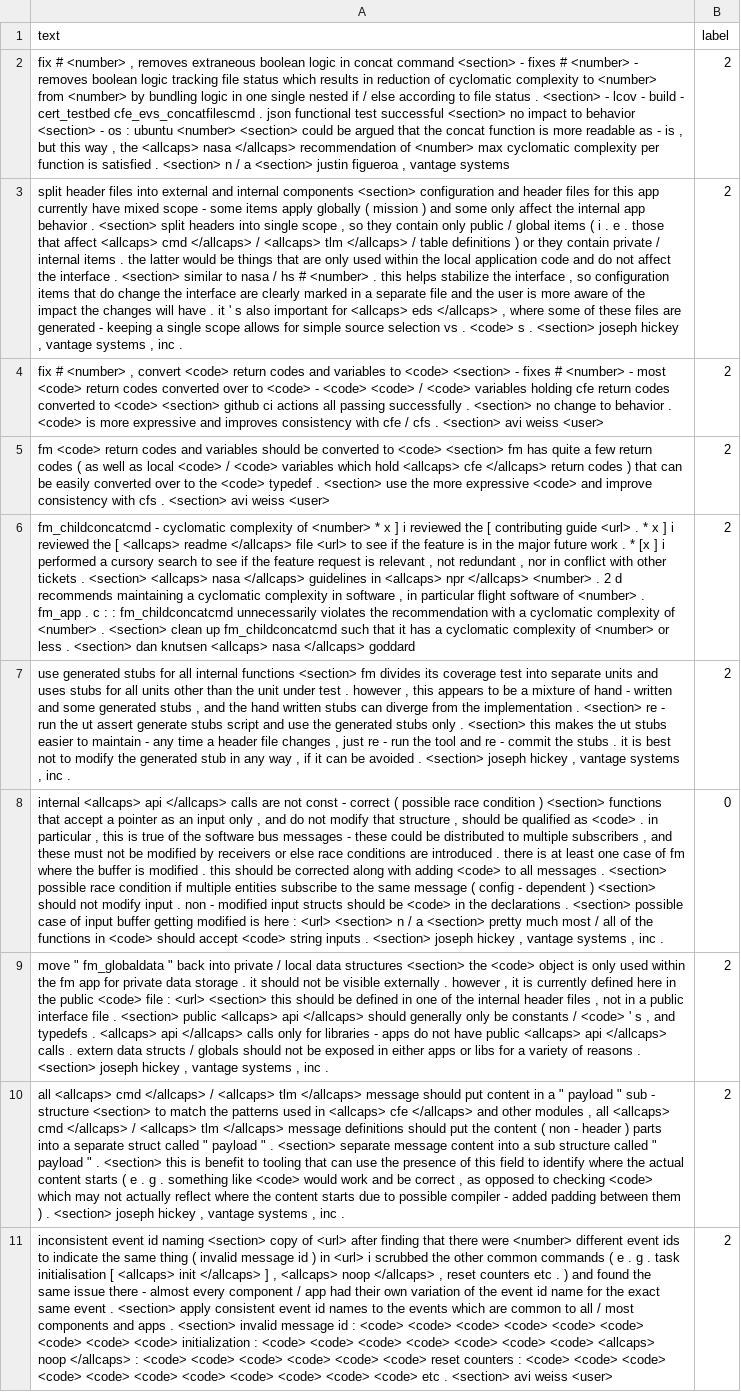
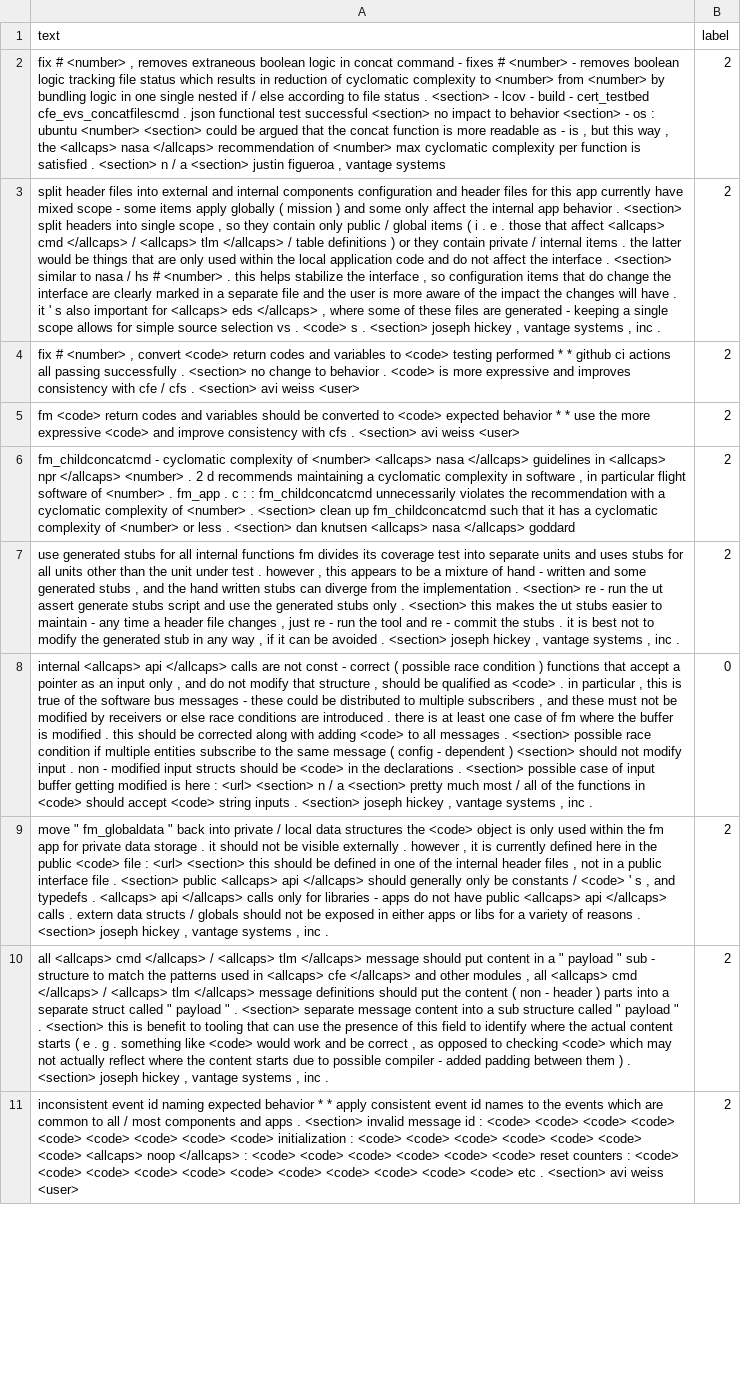
Before and after one commit to danielchang0012/NASA-CFS-Issue-Classifier, a CSV file: data_labeled/nasa#FM_labeled.csv, drawn as a sheet; only a part is shown; the diff covers the shown part only; the diff names each change by its address in the sheet, - before the commit and + after, or states it on an @@ line.

```diff
--- a/data_labeled/nasa#FM_labeled.csv
+++ b/data_labeled/nasa#FM_labeled.csv
-A2 (text): …concat command <section> - fixes…
+A2 (text): …concat command - fixes…
-A3 (text): …internal components <section> configuration and…
+A3 (text): …internal components configuration and…
-A4 (text): …to <code> <section> - fixes # <number> - most <code> return codes converted over to <code> - <code> <code> / <code> variables holding cfe return codes converted to <code> <section> github ci…
+A4 (text): …to <code> testing performed * * github ci…
-A5 (text): …to <code> <section> fm has quite a few return codes ( as well as local <code> / <code> variables which hold <allcaps> cfe </allcaps> return codes ) that can be easily converted over to the <code> typedef . <section> use the…
+A5 (text): …to <code> expected behavior * * use the…
-A6 (text): …of <number> * x ] i reviewed the [ contributing guide <url> . * x ] i reviewed the [ <allcaps> readme </allcaps> file <url> to see if the feature is in the major future work . * [x ] i performed a cursory search to see if the feature request is relevant , not redundant , nor in conflict with other tickets . <section> <allcaps> nasa…
+A6 (text): …of <number> <allcaps> nasa…
-A7 (text): …internal functions <section> fm divides…
+A7 (text): …internal functions fm divides…
-A8 (text): …condition ) <section> functions that…
+A8 (text): …condition ) functions that…
-A9 (text): …data structures <section> the <code>…
+A9 (text): …data structures the <code>…
-A10 (text): …- structure <section> to match…
+A10 (text): …- structure to match…
-A11 (text): …id naming <section> copy of <url> after finding that there were <number> different event ids to indicate the same thing ( invalid message id ) in <url> i scrubbed the other common commands ( e . g . task initialisation [ <allcaps> init </allcaps> ] , <allcaps> noop </allcaps> , reset counters etc . ) and found the same issue there - almost every component / app had their own variation of the event id name for the exact same event . <section> apply consistent…
+A11 (text): …id naming expected behavior * * apply consistent…
```
Also changed, not shown: 8 edited cells elsewhere in this file, data_labeled/nasa#CF_labeled.csv, data_labeled/nasa#CS_labeled.csv, 12 other files.
